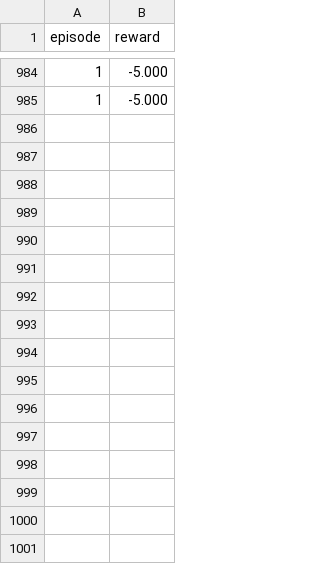
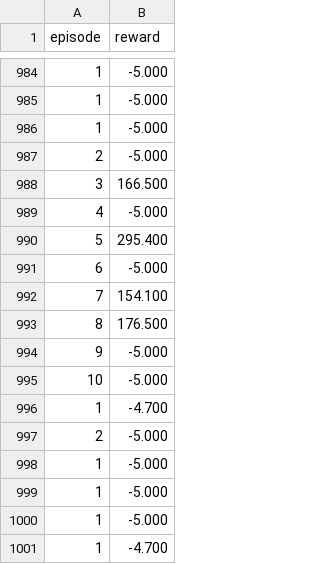
Before and after one commit to andrewref/Risk-RL, a CSV file: logs/rewards.csv, drawn as a sheet; only a part is shown, gaps mark what is left out; the diff names each change by its address in the sheet, - before the commit and + after, or states it on an @@ line.

```diff
--- a/logs/rewards.csv
+++ b/logs/rewards.csv
+row 986: 1 | -5.000
+row 987: 2 | -5.000
+row 988: 3 | 166.500
+row 989: 4 | -5.000
+row 990: 5 | 295.400
+row 991: 6 | -5.000
+row 992: 7 | 154.100
+row 993: 8 | 176.500
+row 994: 9 | -5.000
+row 995: 10 | -5.000
+row 996: 1 | -4.700
+row 997: 2 | -5.000
+row 998: 1 | -5.000
+row 999: 1 | -5.000
+row 1000: 1 | -5.000
+row 1001: 1 | -4.700
```
Also changed, not shown: logs/strategy_counts.csv, 28 other files.
